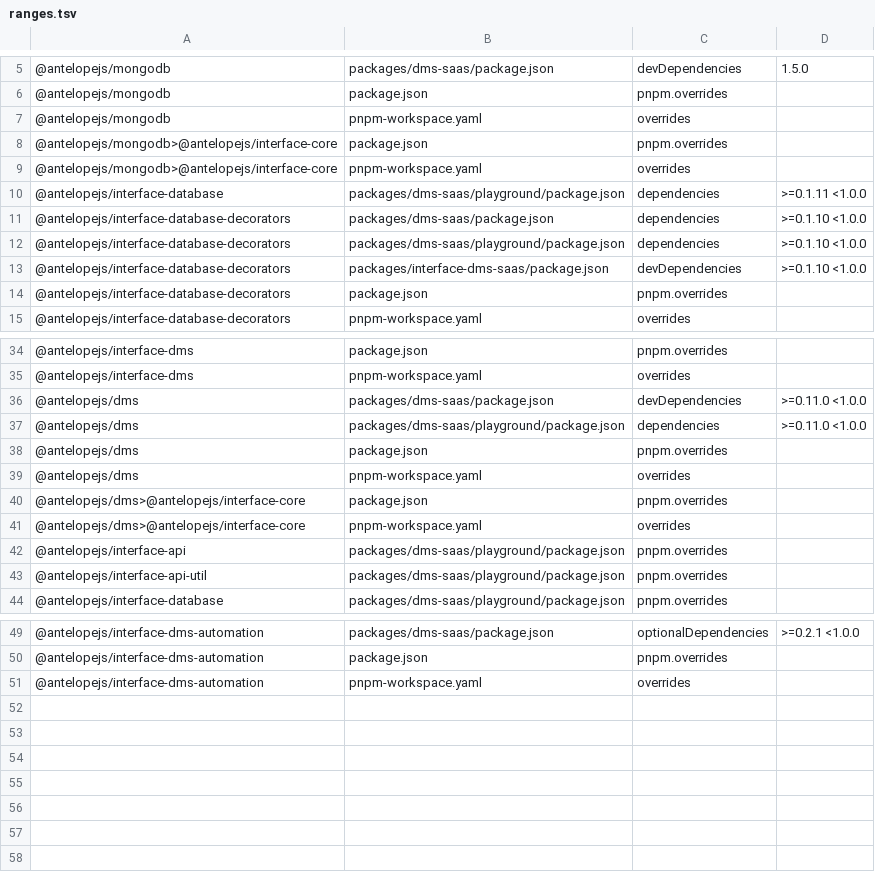
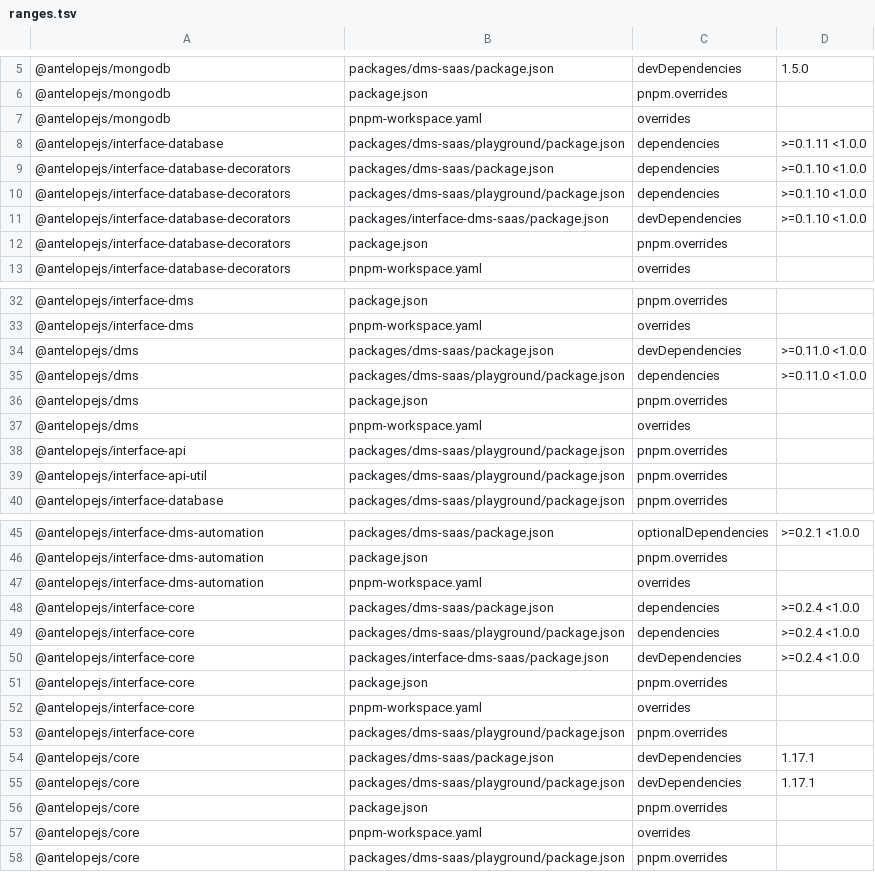
Before and after one commit to AntelopeJS/dms-saas, a TSV file: .campaign/tgz/ranges.tsv, drawn as a sheet; only a part is shown, gaps mark what is left out; removed rows and columns are numbered as before the commit, all else as after; the diff names each change by its address in the sheet, - before the commit and + after, or states it on an @@ line.

Commit message:
build(deps): prove dms-saas against the interface-core 0.4 wave tarballs
Pins interface-core 6a8b526 (0.4.0), core 68d5ce0 (1.20.0),
interface-api 2d1cc37, interface-database-decorators 1234214 and
interface-data-api 66e9a1a. DunningClock compiles unchanged, because
attachModifier now takes the decorated class as the Function a
DecoratorTarget's constructor is. Drops the mongodb- and dms-scoped
interface-core 0.2.4 overrides, so every tree holds one interface-core.

```diff
--- a/.campaign/tgz/ranges.tsv
+++ b/.campaign/tgz/ranges.tsv
-row 8: @antelopejs/mongodb>@antelopejs/interface-core | package.json | pnpm.overrides
-row 9: @antelopejs/mongodb>@antelopejs/interface-core | pnpm-workspace.yaml | overrides
-row 40: @antelopejs/dms>@antelopejs/interface-core | package.json | pnpm.overrides
-row 41: @antelopejs/dms>@antelopejs/interface-core | pnpm-workspace.yaml | overrides
+row 48: @antelopejs/interface-core | packages/dms-saas/package.json | dependencies | >=0.2.4 <1.0.0
+row 49: @antelopejs/interface-core | packages/dms-saas/playground/package.json | dependencies | >=0.2.4 <1.0.0
+row 50: @antelopejs/interface-core | packages/interface-dms-saas/package.json | devDependencies | >=0.2.4 <1.0.0
+row 51: @antelopejs/interface-core | package.json | pnpm.overrides
+row 52: @antelopejs/interface-core | pnpm-workspace.yaml | overrides
+row 53: @antelopejs/interface-core | packages/dms-saas/playground/package.json | pnpm.overrides
+row 54: @antelopejs/core | packages/dms-saas/package.json | devDependencies | 1.17.1
+row 55: @antelopejs/core | packages/dms-saas/playground/package.json | devDependencies | 1.17.1
+row 56: @antelopejs/core | package.json | pnpm.overrides
+row 57: @antelopejs/core | pnpm-workspace.yaml | overrides
+row 58: @antelopejs/core | packages/dms-saas/playground/package.json | pnpm.overrides
```
Also changed, not shown: 18 other files.
